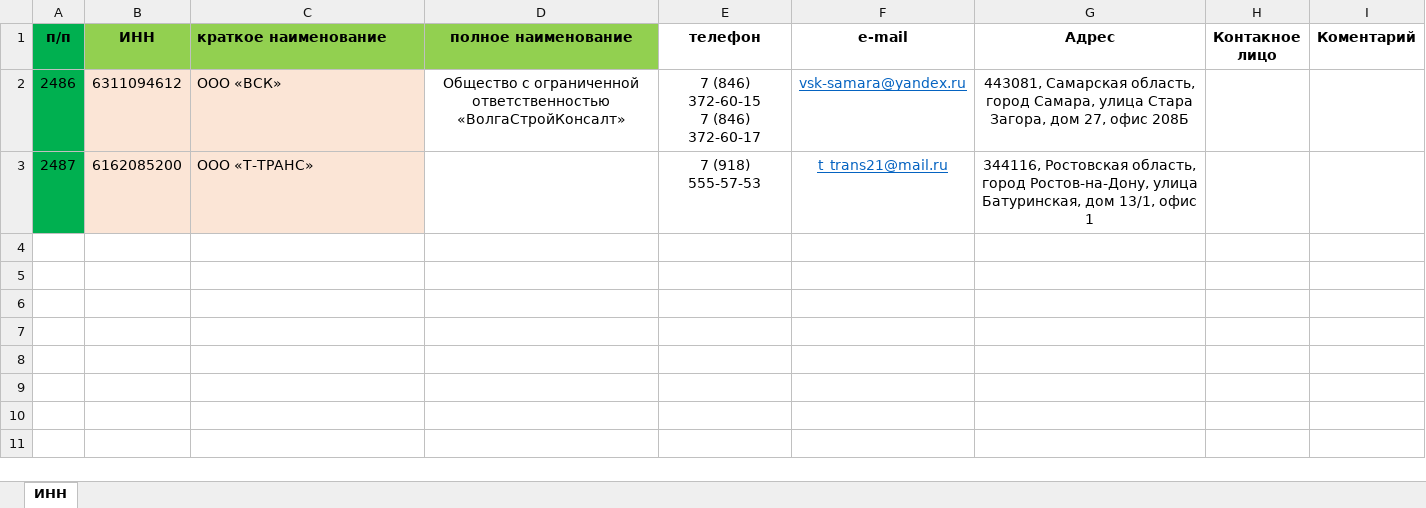
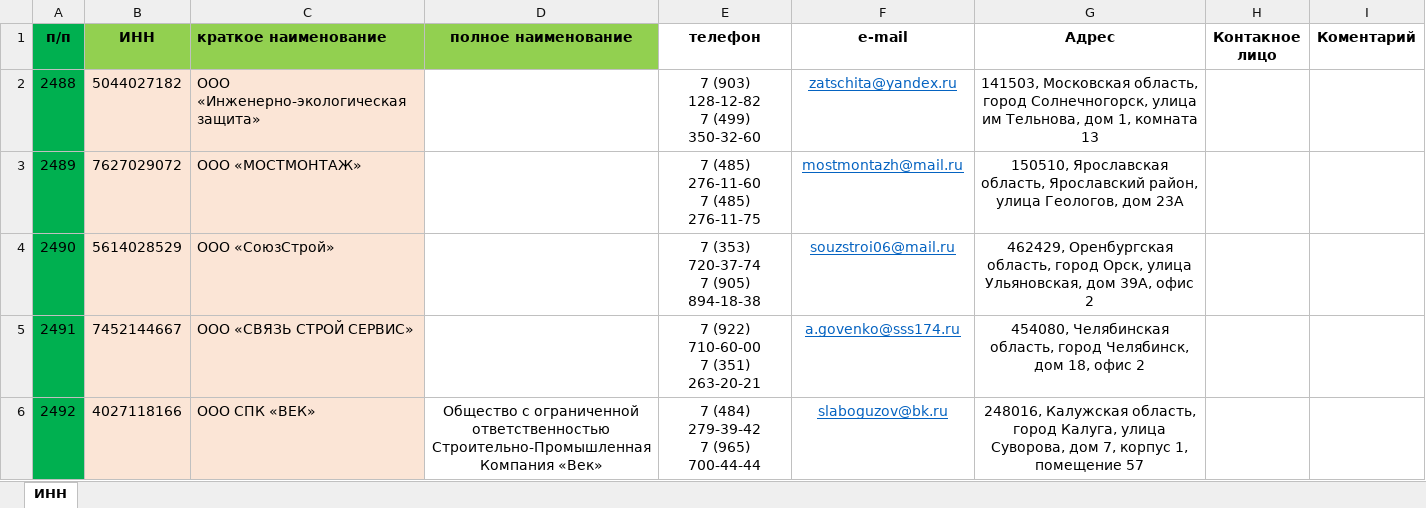
Before and after one commit to dizel007/TradeTable, an Excel workbook: Make_bd_form_excel/Готовим_ИНН.xlsm, sheet ИНН, drawn as a sheet; values as stored, in another font and other column widths than the file's, no borders; charts and pictures and conditional formats not drawn; removed rows and columns are numbered as before the commit, all else as after; ↵ is a line break in a cell; the diff names each change by its address in the sheet, - before the commit and + after, or states it on an @@ line.

```diff
--- a/Make_bd_form_excel/Готовим_ИНН.xlsm (sheet ИНН)
+++ b/Make_bd_form_excel/Готовим_ИНН.xlsm (sheet ИНН)
-row 2: 2486 | 6311094612 | ООО «ВСК» | Общество с ограниченной ответственностью «ВолгаСтройКонсалт» | 7 (846) 372-60-15 ↵ 7 (846) 372-60-17 | vsk-samara@yandex.ru | 443081, Самарская область, город Самара, улица Стара Загора, дом 27, офис 208Б
-row 3: 2487 | 6162085200 | ООО «Т-ТРАНС» |  | 7 (918) 555-57-53 | t_trans21@mail.ru | 344116, Ростовская область, город Ростов-на-Дону, улица Батуринская, дом 13/1, офис 1
+row 2: 2488 | 5044027182 | ООО «Инженерно-экологическая защита» |  | 7 (903) 128-12-82 ↵ 7 (499) 350-32-60 | zatschita@yandex.ru | 141503, Московская область, город Солнечногорск, улица им Тельнова, дом 1, комната 13
+row 3: 2489 | 7627029072 | ООО «МОСТМОНТАЖ» |  | 7 (485) 276-11-60 ↵ 7 (485) 276-11-75 | mostmontazh@mail.ru | 150510, Ярославская область, Ярославский район, улица Геологов, дом 23А
+row 4: 2490 | 5614028529 | ООО «СоюзСтрой» |  | 7 (353) 720-37-74 ↵ 7 (905) 894-18-38 | souzstroi06@mail.ru | 462429, Оренбургская область, город Орск, улица Ульяновская, дом 39А, офис 2
+row 5: 2491 | 7452144667 | ООО «СВЯЗЬ СТРОЙ СЕРВИС» |  | 7 (922) 710-60-00 ↵ 7 (351) 263-20-21 | a.govenko@sss174.ru | 454080, Челябинская область, город Челябинск, дом 18, офис 2
+row 6: 2492 | 4027118166 | ООО СПК «ВЕК» | Общество с ограниченной ответственностью Строительно-Промышленная Компания «Век» | 7 (484) 279-39-42 ↵ 7 (965) 700-44-44 | slaboguzov@bk.ru | 248016, Калужская область, город Калуга, улица Суворова, дом 7, корпус 1, помещение 57
```
Also changed, not shown: Make_bd_form_excel/Готовим БД.xlsm, 8 other files.
